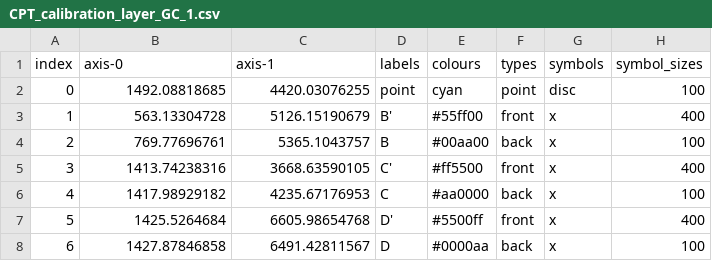
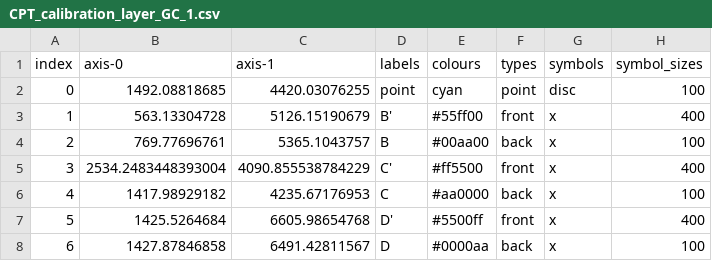
Before and after one commit to kesterlester/cavendish-particle-tracks, a CSV file: CPT_calibration_layer_GC_1.csv, drawn as a sheet.

Commit message:
Saving with red point in mid view displaced.

```diff
--- a/CPT_calibration_layer_GC_1.csv
+++ b/CPT_calibration_layer_GC_1.csv
@@ -4,3 +4,3 @@ index,axis-0,axis-1,labels,colours,types,symbols,symbol_sizes
 2,769.77696761,5365.1043757,B,#00aa00,back,x,100
-3,1413.74238316,3668.63590105,C',#ff5500,front,x,400
+3,2534.2483448393004,4090.855538784229,C',#ff5500,front,x,400
 4,1417.98929182,4235.67176953,C,#aa0000,back,x,100
```
